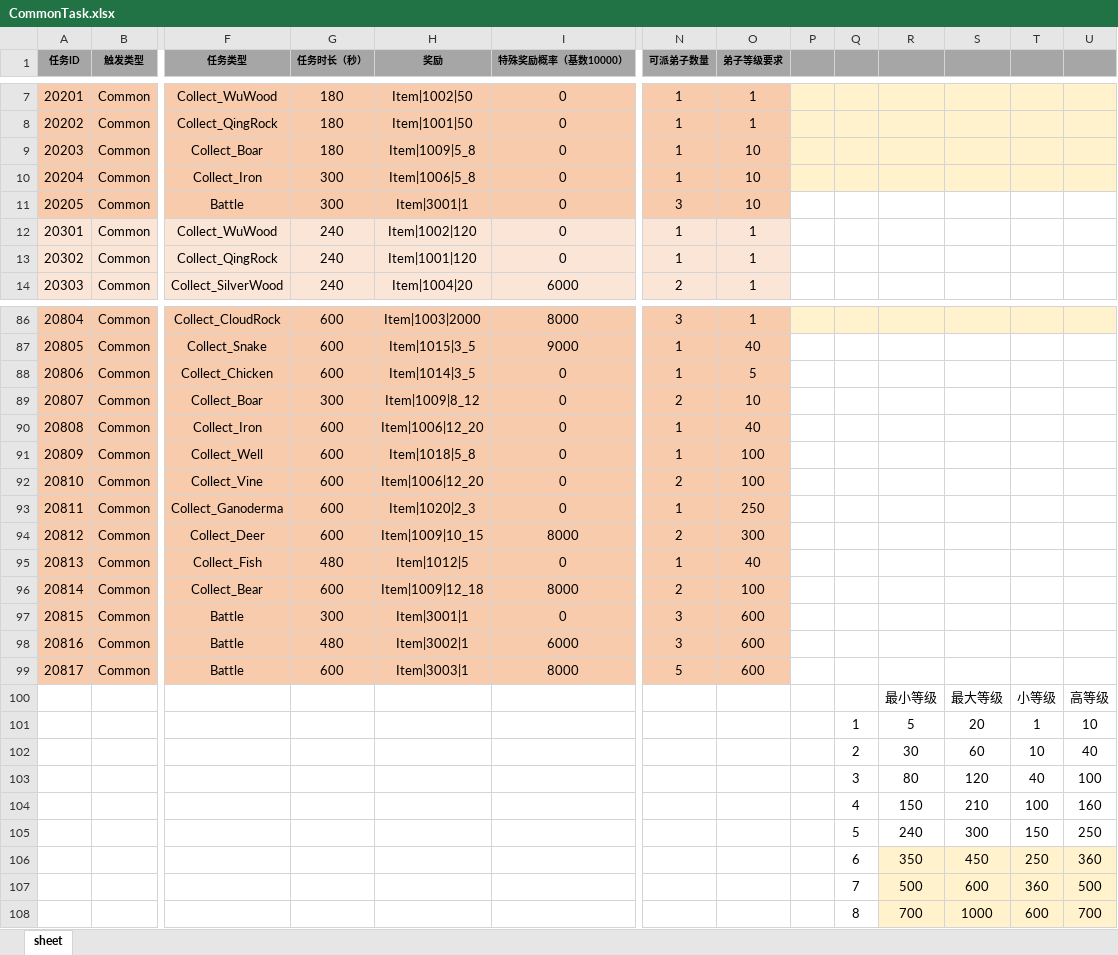
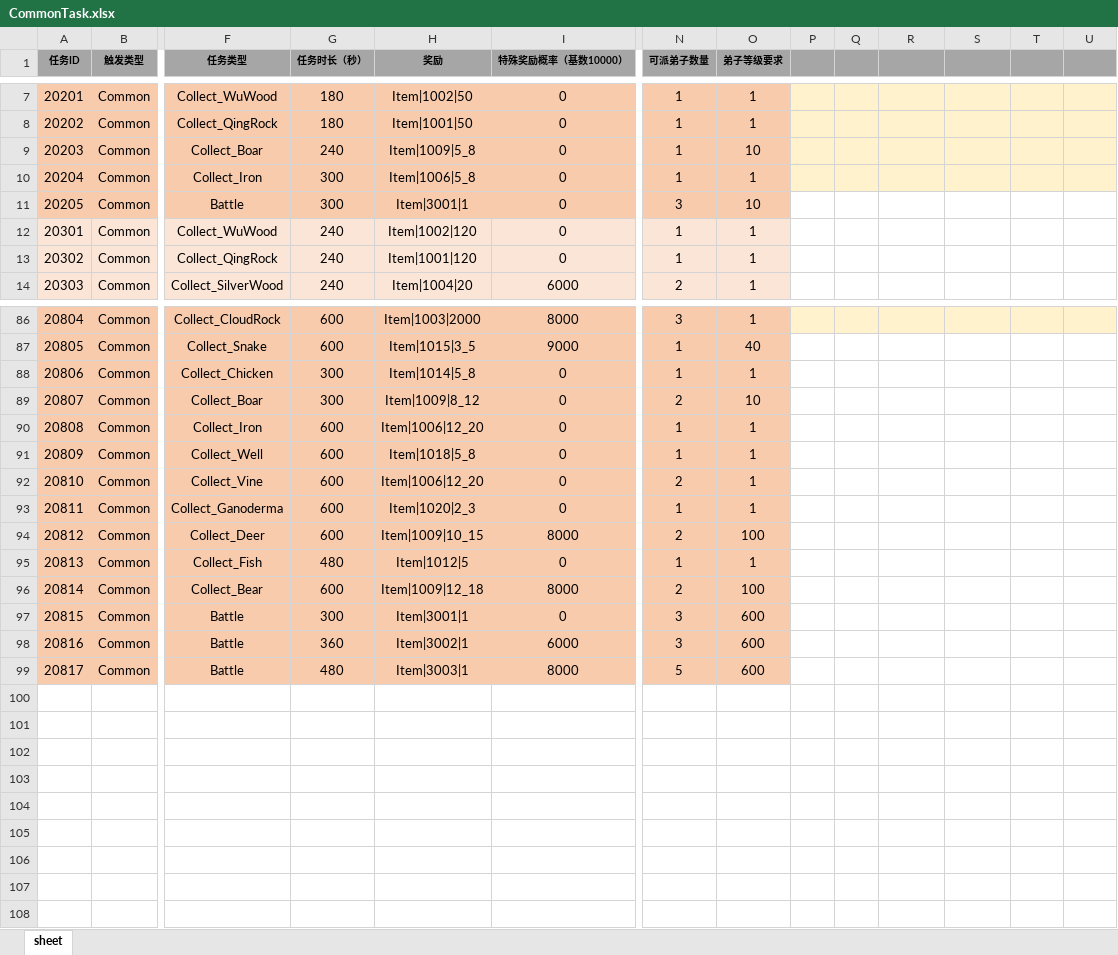
Before and after one commit to tkonexhh/simswordsman, an Excel workbook: Tables/Sources/gameplay/MainTask/CommonTask.xlsx, sheet sheet, drawn as a sheet; only a part is shown, gaps mark what is left out; values as stored, in another font and other column widths than the file's, no borders; rows hold the shown columns only; the diff covers the shown part only; the diff names each change by its address in the sheet, - before the commit and + after, or states it on an @@ line.

```diff
--- a/Tables/Sources/gameplay/MainTask/CommonTask.xlsx (sheet sheet)
+++ b/Tables/Sources/gameplay/MainTask/CommonTask.xlsx (sheet sheet)
-G9 (任务时长（秒）): 180
+G9 (任务时长（秒）): 240
-O10 (弟子等级要求): 10
+O10 (弟子等级要求): 1
-G88 (任务时长（秒）): 600
+G88 (任务时长（秒）): 300
-H88 (奖励): Item|1014|3_5
+H88 (奖励): Item|1014|5_8
-O88 (弟子等级要求): 5
+O88 (弟子等级要求): 1
-O90 (弟子等级要求): 40
+O90 (弟子等级要求): 1
-O91:O92 (弟子等级要求): 100
+O91:O92 (弟子等级要求): 1
-O93 (弟子等级要求): 250
+O93 (弟子等级要求): 1
-O94 (弟子等级要求): 300
+O94 (弟子等级要求): 100
-O95 (弟子等级要求): 40
+O95 (弟子等级要求): 1
-G98 (任务时长（秒）): 480
+G98 (任务时长（秒）): 360
-G99 (任务时长（秒）): 600
+G99 (任务时长（秒）): 480
-row 100:  |  |  |  |  |  |  |  |  |  | 最小等级 | 最大等级 | 小等级 | 高等级
-row 101:  |  |  |  |  |  |  |  |  | 1 | 5 | 20 | 1 | 10
-row 102:  |  |  |  |  |  |  |  |  | 2 | 30 | 60 | 10 | 40
-row 103:  |  |  |  |  |  |  |  |  | 3 | 80 | 120 | 40 | 100
-row 104:  |  |  |  |  |  |  |  |  | 4 | 150 | 210 | 100 | 160
-row 105:  |  |  |  |  |  |  |  |  | 5 | 240 | 300 | 150 | 250
-row 106:  |  |  |  |  |  |  |  |  | 6 | 350 | 450 | 250 | 360
-row 107:  |  |  |  |  |  |  |  |  | 7 | 500 | 600 | 360 | 500
-row 108:  |  |  |  |  |  |  |  |  | 8 | 700 | 1000 | 600 | 700
```
Also changed, not shown: 46 edited cells elsewhere in this sheet, Tables/Sources/gameplay/Facility/FacilityKitchen.xlsx, Tables/Sources/gameplay/Food/FoodConfig.xlsx, 1 other file.
